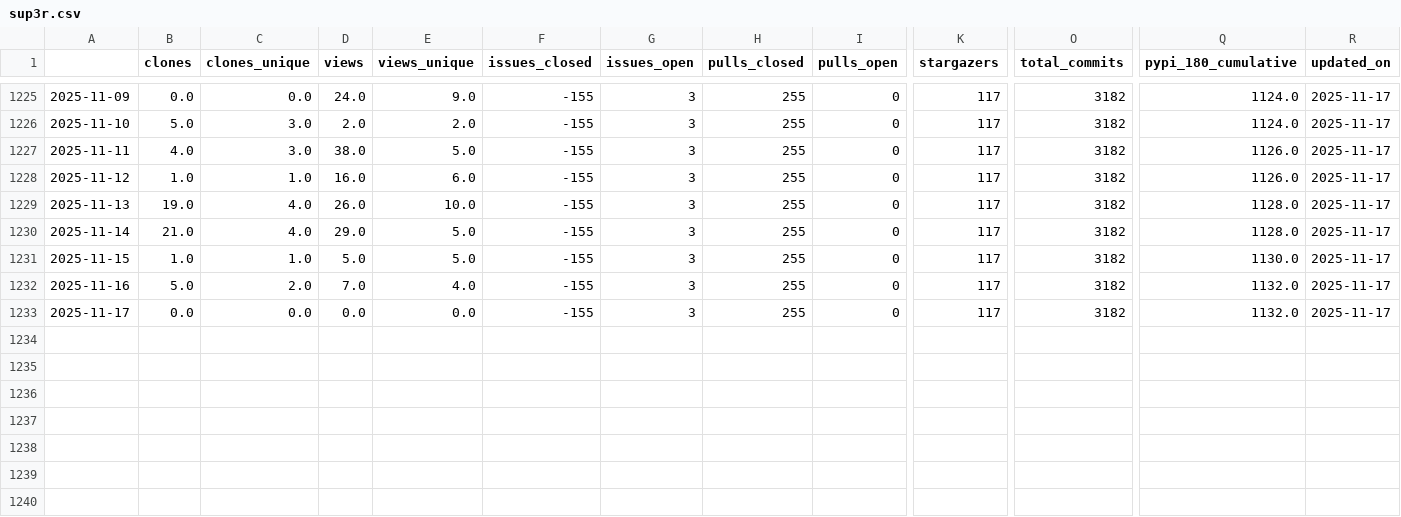
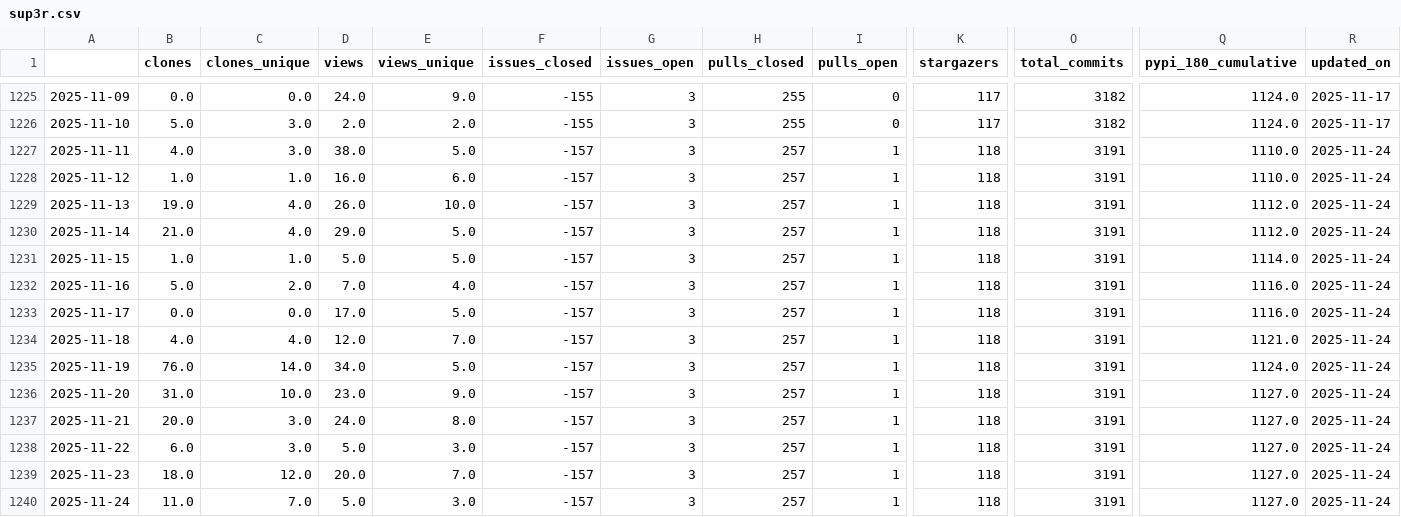
Before and after one commit to malihass/osos, a CSV file: data/sup3r.csv, drawn as a sheet; only a part is shown, gaps mark what is left out; rows hold the shown columns only; the diff names each change by its address in the sheet, - before the commit and + after, or states it on an @@ line.

Commit message:
update osos data and plots

```diff
--- a/data/sup3r.csv
+++ b/data/sup3r.csv
-F1227:F1233 (issues_closed): -155
+F1227:F1233 (issues_closed): -157
-H1227:H1233 (pulls_closed): 255
+H1227:H1233 (pulls_closed): 257
-I1227:I1233 (pulls_open): 0
+I1227:I1233 (pulls_open): 1
-K1227:K1233 (stargazers): 117
+K1227:K1233 (stargazers): 118
-O1227:O1233 (total_commits): 3182
+O1227:O1233 (total_commits): 3191
-Q1227:Q1228 (pypi_180_cumulative): 1126.0
+Q1227:Q1228 (pypi_180_cumulative): 1110.0
-R1227:R1233 (updated_on): 2025-11-17
+R1227:R1233 (updated_on): 2025-11-24
-Q1229:Q1230 (pypi_180_cumulative): 1128.0
+Q1229:Q1230 (pypi_180_cumulative): 1112.0
-Q1231 (pypi_180_cumulative): 1130.0
+Q1231 (pypi_180_cumulative): 1114.0
-Q1232:Q1233 (pypi_180_cumulative): 1132.0
+Q1232:Q1233 (pypi_180_cumulative): 1116.0
-D1233 (views): 0.0
+D1233 (views): 17.0
-E1233 (views_unique): 0.0
+E1233 (views_unique): 5.0
+row 1234: 2025-11-18 | 4.0 | 4.0 | 12.0 | 7.0 | -157 | 3 | 257 | 1 | 118 | 3191 | 1121.0 | 2025-11-24
+row 1235: 2025-11-19 | 76.0 | 14.0 | 34.0 | 5.0 | -157 | 3 | 257 | 1 | 118 | 3191 | 1124.0 | 2025-11-24
+row 1236: 2025-11-20 | 31.0 | 10.0 | 23.0 | 9.0 | -157 | 3 | 257 | 1 | 118 | 3191 | 1127.0 | 2025-11-24
+row 1237: 2025-11-21 | 20.0 | 3.0 | 24.0 | 8.0 | -157 | 3 | 257 | 1 | 118 | 3191 | 1127.0 | 2025-11-24
+row 1238: 2025-11-22 | 6.0 | 3.0 | 5.0 | 3.0 | -157 | 3 | 257 | 1 | 118 | 3191 | 1127.0 | 2025-11-24
+row 1239: 2025-11-23 | 18.0 | 12.0 | 20.0 | 7.0 | -157 | 3 | 257 | 1 | 118 | 3191 | 1127.0 | 2025-11-24
+row 1240: 2025-11-24 | 11.0 | 7.0 | 5.0 | 3.0 | -157 | 3 | 257 | 1 | 118 | 3191 | 1127.0 | 2025-11-24
```
Also changed, not shown: data/bioreactordesign.csv, data/pelelmex.csv, 14 other files.
